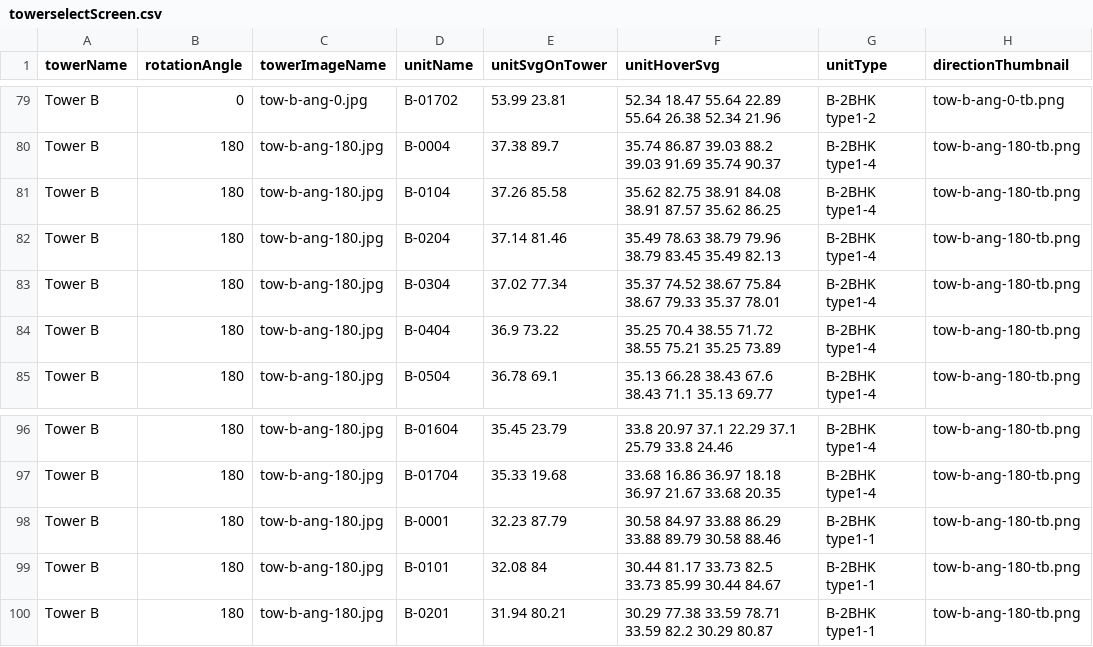
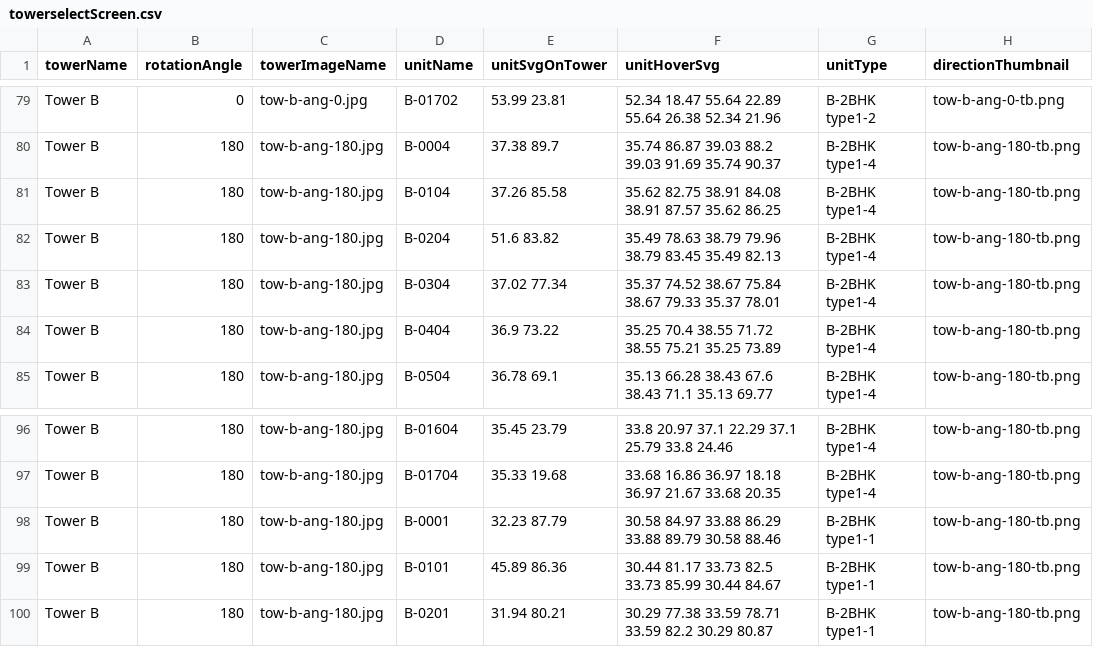
Before and after one commit to MohdShakib/onlineBuying, a CSV file: zip-file/towerselectScreen.csv, drawn as a sheet; only a part is shown, gaps mark what is left out; the diff names each change by its address in the sheet, - before the commit and + after, or states it on an @@ line.

Commit message:
enabling dynamic data

```diff
--- a/zip-file/towerselectScreen.csv
+++ b/zip-file/towerselectScreen.csv
-E82 (unitSvgOnTower): 37.14 81.46
+E82 (unitSvgOnTower): 51.6 83.82
-E99 (unitSvgOnTower): 32.08 84
+E99 (unitSvgOnTower): 45.89 86.36
```
Also changed, not shown: 3 other files.
